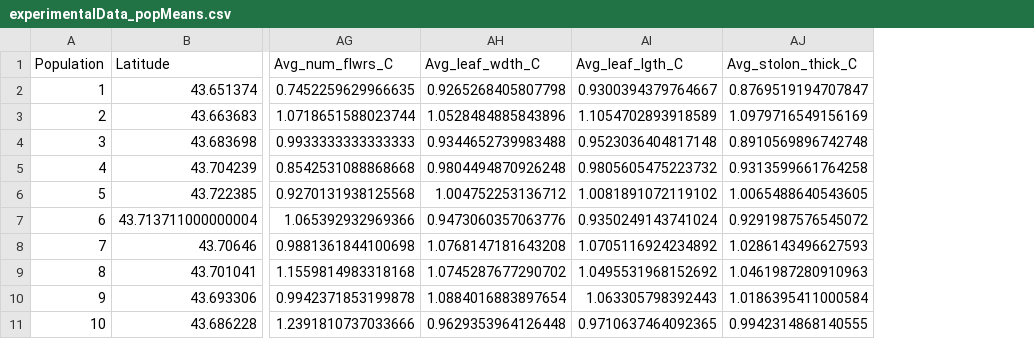
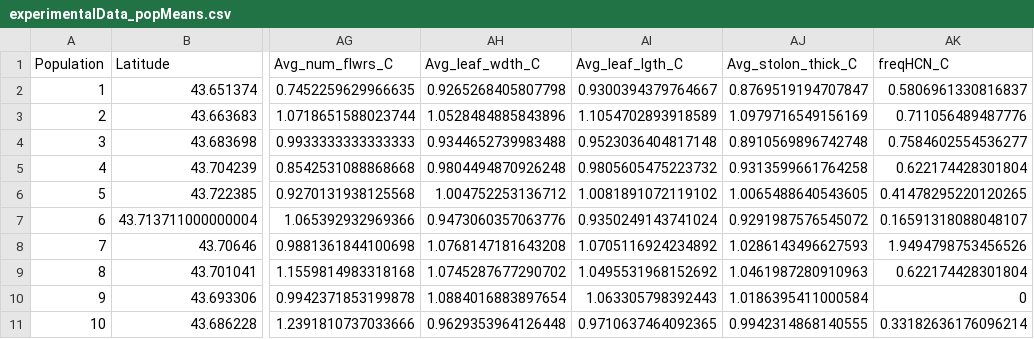
Before and after one commit to James-S-Santangelo/SIC, a CSV file: data-clean/experimentalData_popMeans.csv, drawn as a sheet; only a part is shown, gaps mark what is left out; the diff names each change by its address in the sheet, - before the commit and + after, or states it on an @@ line.

```diff
--- a/data-clean/experimentalData_popMeans.csv
+++ b/data-clean/experimentalData_popMeans.csv
+column AK (freqHCN_C), rows 2-11: 0.5806961330816837 | 0.711056489487776 | 0.7584602554536277 | 0.622174428301804 | 0.41478295220120265 | 0.16591318088048107 | 1.9494798753456526 | 0.622174428301804 | 0 | 0.33182636176096214
```
Also changed, not shown: 1 other file.
